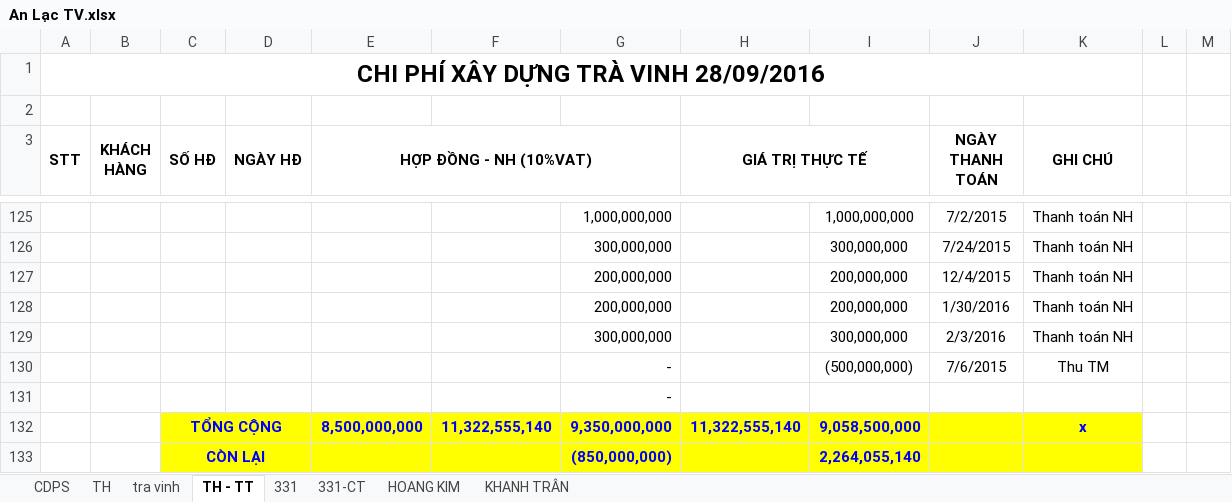
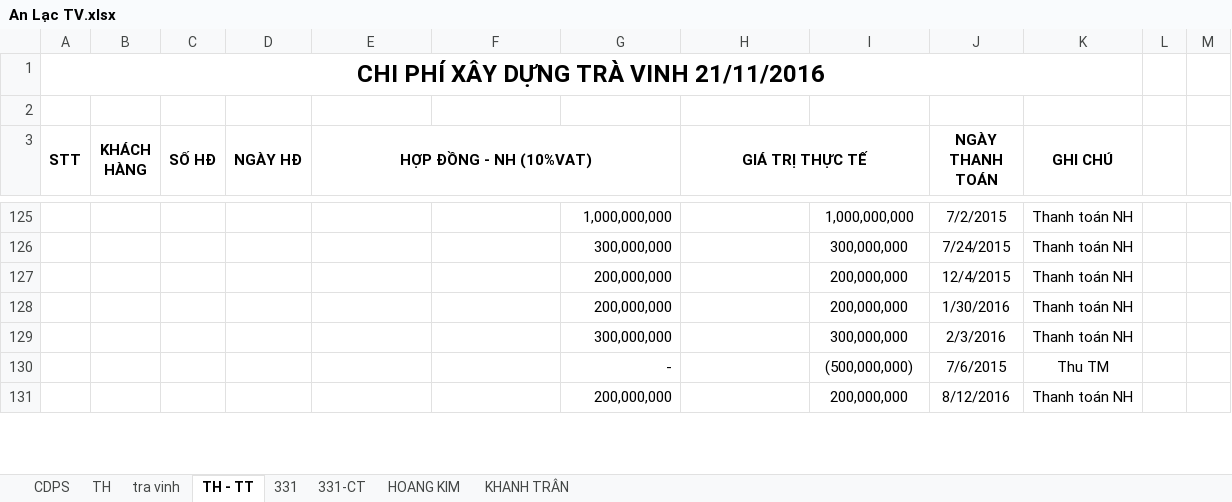
Before and after one commit to vuphuong11/AN-LAC-TV, an Excel workbook: SO SACH/2016/An Lạc TV.xlsx, sheet TH - TT, drawn as a sheet; only a part is shown, gaps mark what is left out; values as stored, in another font and other column widths than the file's, no borders; removed rows and columns are numbered as before the commit, all else as after; the diff covers the shown part only; the diff names each change by its address in the sheet, - before the commit and + after, or states it on an @@ line.

```diff
--- a/SO SACH/2016/An Lạc TV.xlsx (sheet TH - TT)
+++ b/SO SACH/2016/An Lạc TV.xlsx (sheet TH - TT)
@@ column A (STT) renumbered in row 1 @@
@@ row 131 hidden:  |  |  |  |  |  | - @@
-row 132:  |  | TỔNG CỘNG |  | 8,500,000,000 | 11,322,555,140 | 9,350,000,000 | 11,322,555,140 | 9,058,500,000 |  | x
-row 133:  |  | CÒN LẠI |  |  |  | (850,000,000) |  | 2,264,055,140
+row 131:  |  |  |  |  |  | 200,000,000 |  | 200,000,000 | 8/12/2016 | Thanh toán NH
```
Also changed, not shown: 13 added rows, 3 removed rows and 17 edited cells elsewhere in this sheet, sheet tra vinh, sheet HOANG KIM, formulas that keep their value, 2 other files.
